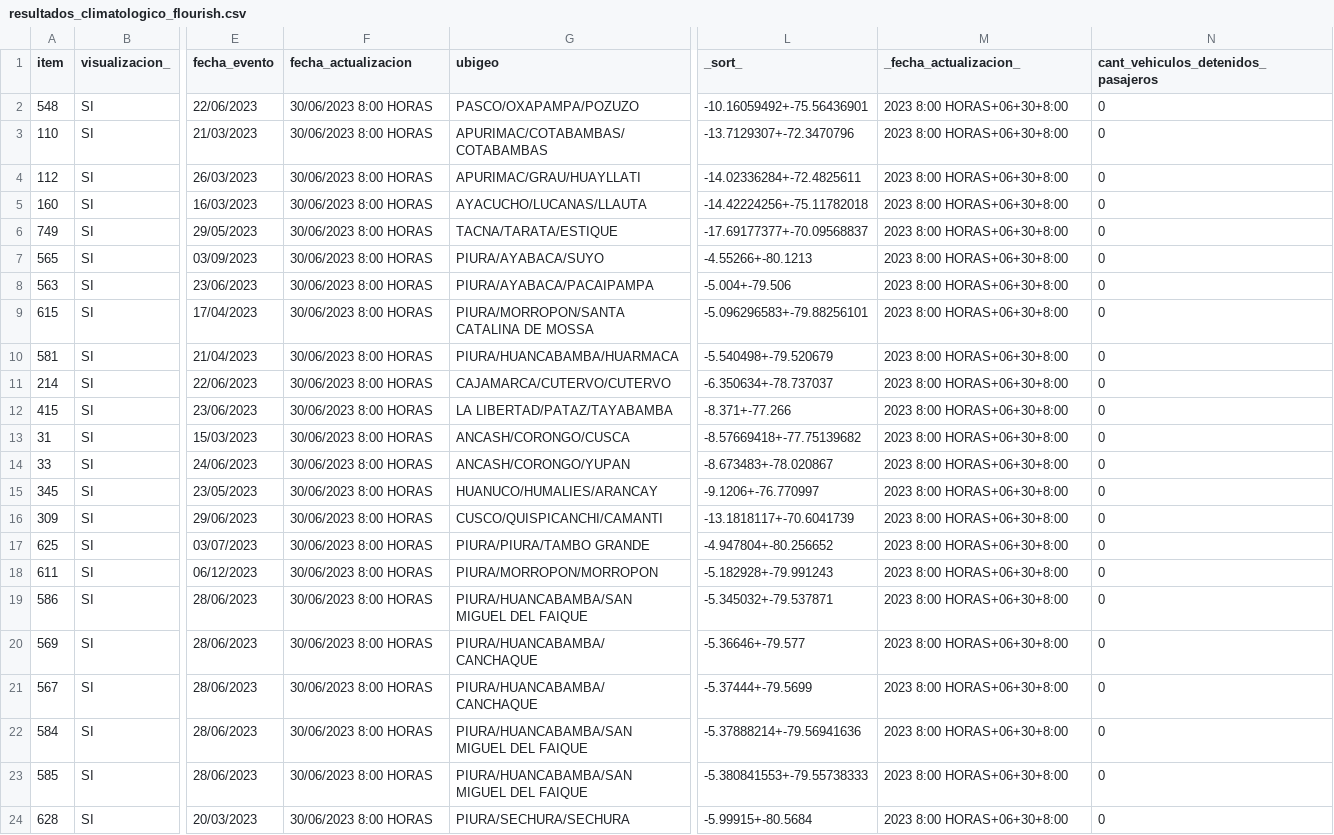
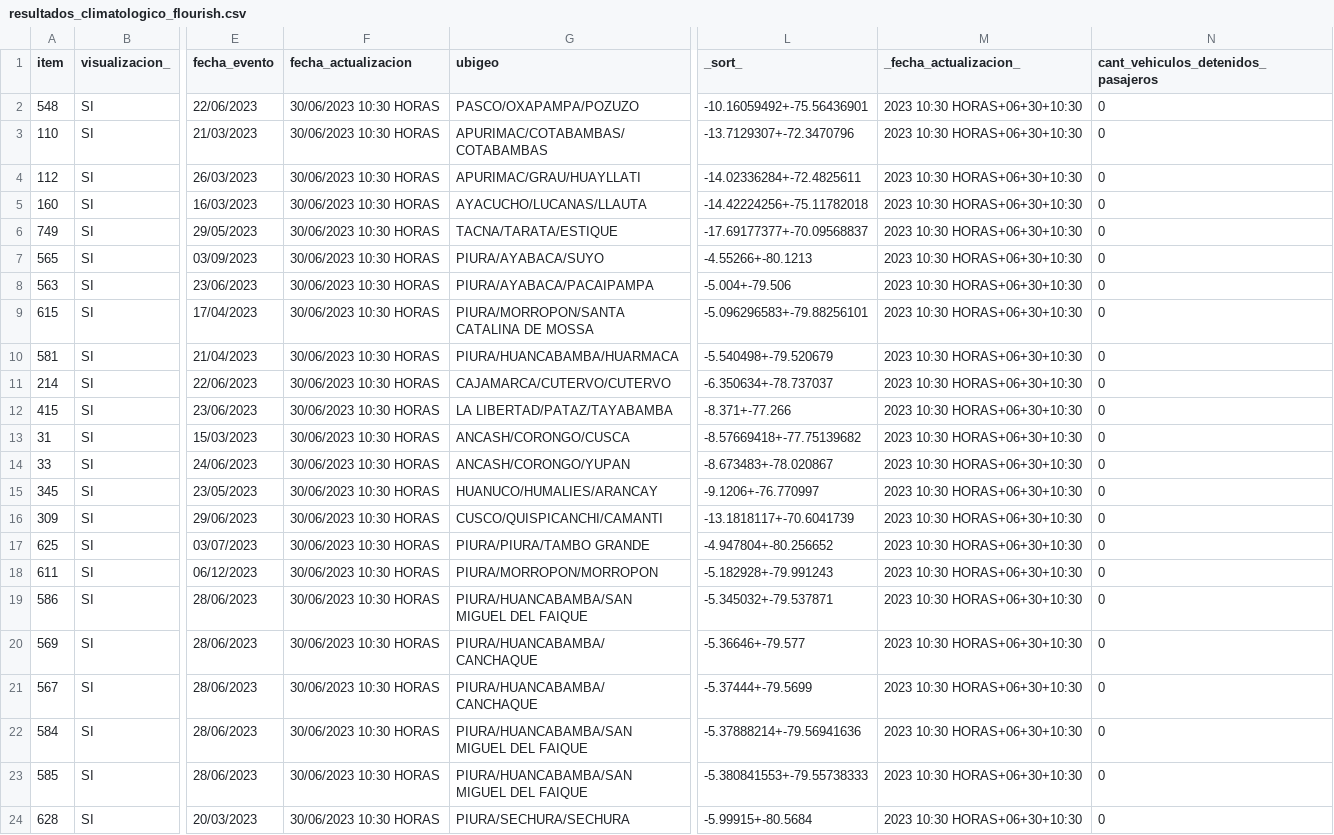
Before and after one commit to annaabsi/scraper-sutran, a CSV file: resultados_flourish/resultados_climatologico_flourish.csv, drawn as a sheet; only a part is shown, gaps mark what is left out; the diff names each change by its address in the sheet, - before the commit and + after, or states it on an @@ line.

```diff
--- a/resultados_flourish/resultados_climatologico_flourish.csv
+++ b/resultados_flourish/resultados_climatologico_flourish.csv
-F2:F24 (fecha_actualizacion): 30/06/2023 8:00 HORAS
+F2:F24 (fecha_actualizacion): 30/06/2023 10:30 HORAS
-M2:M24 (_fecha_actualizacion_): 2023 8:00 HORAS+06+30+8:00
+M2:M24 (_fecha_actualizacion_): 2023 10:30 HORAS+06+30+10:30
```
Also changed, not shown: 2 other files.
